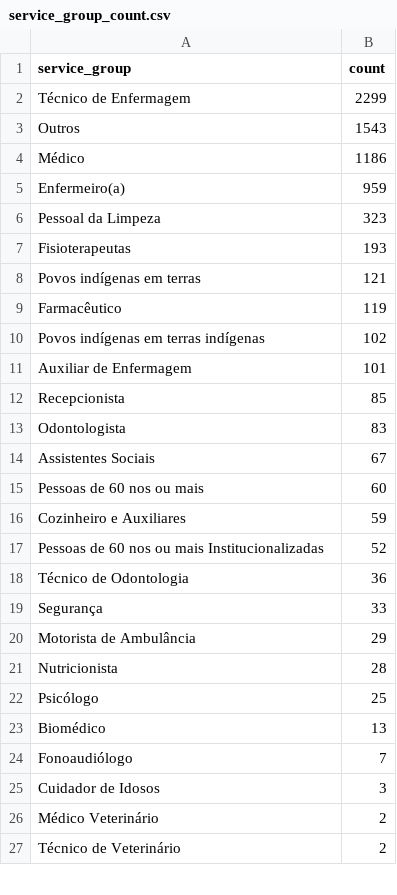
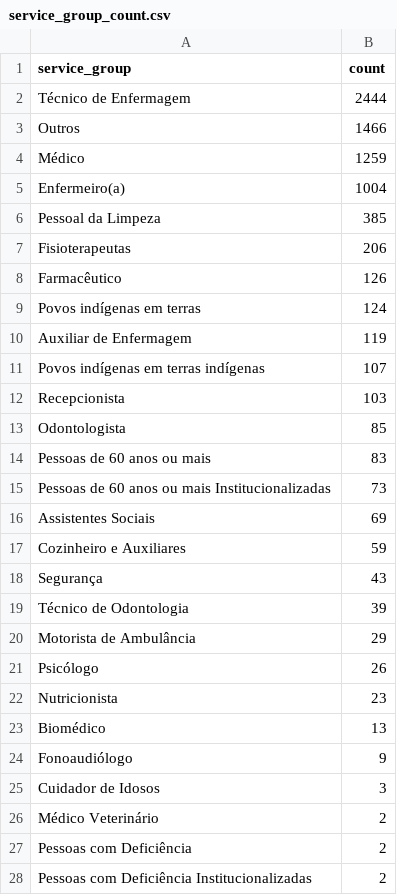
Before and after one commit to CodeForManaus/vacina-manaus, a CSV file: db/service_group_count.csv, drawn as a sheet; only a part is shown; the shorter side is filled out with more unchanged rows; the diff covers the shown part only.

```diff
--- a/db/service_group_count.csv
+++ b/db/service_group_count.csv
@@ -1,26 +1,28 @@
 service_group,count
-Técnico de Enfermagem,2299
-Outros,1543
-Médico,1186
-Enfermeiro(a),959
-Pessoal da Limpeza,323
-Fisioterapeutas,193
-Povos indígenas em terras,121
-Farmacêutico,119
-Povos indígenas em terras indígenas,102
-Auxiliar de Enfermagem,101
-Recepcionista,85
-Odontologista,83
-Assistentes Sociais,67
-Pessoas de 60 nos ou mais,60
+Técnico de Enfermagem,2444
+Outros,1466
+Médico,1259
+Enfermeiro(a),1004
+Pessoal da Limpeza,385
+Fisioterapeutas,206
+Farmacêutico,126
+Povos indígenas em terras,124
+Auxiliar de Enfermagem,119
+Povos indígenas em terras indígenas,107
+Recepcionista,103
+Odontologista,85
+Pessoas de 60 anos ou mais,83
+Pessoas de 60 anos ou mais Institucionalizadas,73
+Assistentes Sociais,69
 Cozinheiro e Auxiliares,59
-Pessoas de 60 nos ou mais Institucionalizadas,52
-Técnico de Odontologia,36
-Segurança,33
+Segurança,43
+Técnico de Odontologia,39
 Motorista de Ambulância,29
-Nutricionista,28
-Psicólogo,25
+Psicólogo,26
+Nutricionista,23
 Biomédico,13
-Fonoaudiólogo,7
+Fonoaudiólogo,9
 Cuidador de Idosos,3
 Médico Veterinário,2
+Pessoas com Deficiência,2
+Pessoas com Deficiência Institucionalizadas,2
```
Also changed, not shown: 1 added row and 1 edited cell elsewhere in this file, db/cpf_count.csv, db/uncategorized_service_group_by_vaccination_site_full_data.csv, 10 other files.
